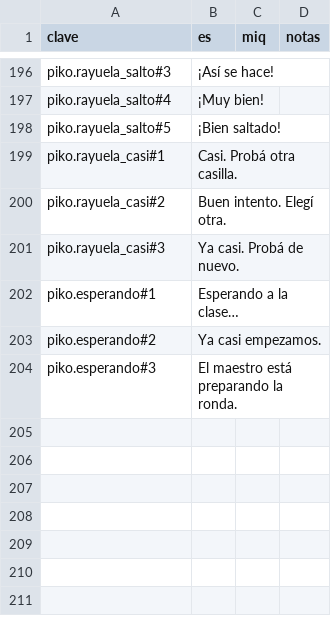
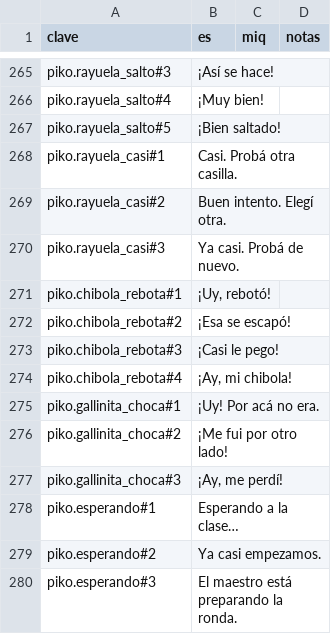
Before and after one commit to dnnyhr/Piko-Aplicacion-para-el-aprendizaje-de-idiomas-, a CSV file: diccionario/miskito/interfaz.csv, drawn as a sheet; only a part is shown, gaps mark what is left out; the diff covers the shown part only; the diff names each change by its address in the sheet, - before the commit and + after, or states it on an @@ line.

Commit message:
Minijuegos: Bolas chinas y Gallinita Ciega de Piko
Bolas chinas: en la rueda de tiza hay una chibola por respuesta, alrededor
del hoyito. Se apunta arrastrando el tiro hacia atrás (o tocando la
chibola) y se suelta; si pega en la correcta, cae al hoyito con un
destello y Piko festeja. Si pega en otra, el tiro rebota, Piko reacciona
y da una pista (con qué letra empieza y cuánto mide) y se vuelve a tirar.
Flores con la regla común: dos tercios al primer tiro.

Gallinita Ciega de Piko: Piko tiene los ojos vendados y sólo se guía por
lo que se escucha. Rondas de escuchar y elegir el dibujo, el significado o
la palabra escrita entre otras parecidas, o ver un dibujo y escuchar las
opciones; en el avanzado, frases y dos escuchas por audio. Piko camina
hasta lo elegido y festeja o se da cuenta de que no era. Rachas de 3 y 5
con bonos de puntos; flores con dos tercios, +1 con gran racha y +1 con
partida perfecta.

Los dos usan sólo palabras de las lecciones hechas, en inglés o en
miskito, y dan flores una vez por día por juego, lengua y nivel.

Para no duplicar: useMinijuego reúne lo que las pantallas de minijuego
repetían (lengua, niveles, tope diario, cierre de la partida) y lo usan
también la rayuela y el trompo; los retos de elegir respuesta pasan a
core/minijuegos/retos.ts. PikoMascota acepta un accesorio (la venda) y
Opcion un ícono.

```diff
--- a/diccionario/miskito/interfaz.csv
+++ b/diccionario/miskito/interfaz.csv
+row 271: piko.chibola_rebota#1 | ¡Uy, rebotó!
+row 272: piko.chibola_rebota#2 | ¡Esa se escapó!
+row 273: piko.chibola_rebota#3 | ¡Casi le pego!
+row 274: piko.chibola_rebota#4 | ¡Ay, mi chibola!
+row 275: piko.gallinita_choca#1 | ¡Uy! Por acá no era.
+row 276: piko.gallinita_choca#2 | ¡Me fui por otro lado!
+row 277: piko.gallinita_choca#3 | ¡Ay, me perdí!
```
Also changed, not shown: 69 added rows elsewhere in this file, 20 other files.
